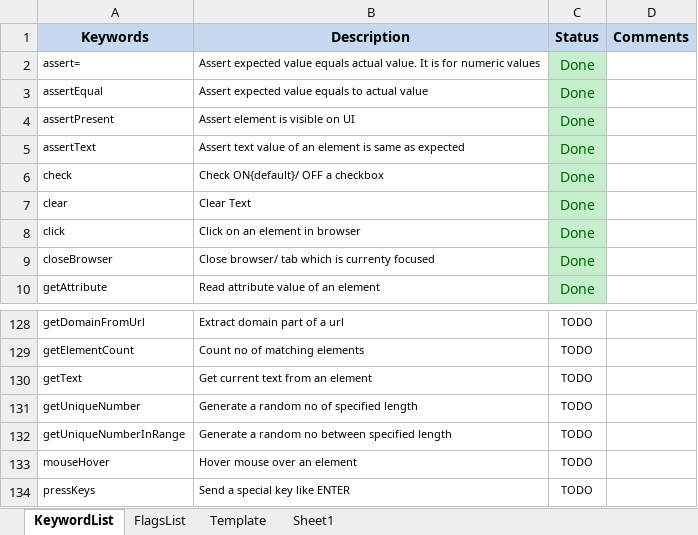
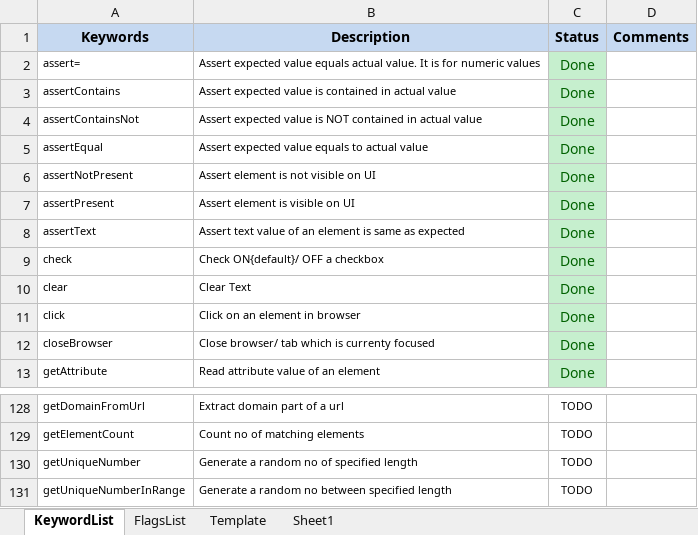
Before and after one commit to iamgauravkhanna/automation-repository-java, an Excel workbook: Raftaar/assets/testcase.xlsx, sheet KeywordList, drawn as a sheet; only a part is shown, gaps mark what is left out; the shorter side is filled out with more unchanged rows; values as stored, in another font and other column widths than the file's, no borders; removed rows and columns are numbered as before the commit, all else as after; the diff covers the shown part only; the diff names each change by its address in the sheet, - before the commit and + after, or states it on an @@ line.

Commit message:
adding new keywords - assertNotPresent, assertContains, assertContainsNot

```diff
--- a/Raftaar/assets/testcase.xlsx (sheet KeywordList)
+++ b/Raftaar/assets/testcase.xlsx (sheet KeywordList)
+row 3: assertContains | Assert expected value is contained in actual value | Done
+row 4: assertContainsNot | Assert expected value is NOT contained in actual value | Done
+row 6: assertNotPresent | Assert element is not visible on UI | Done
-row 130: getText | Get current text from an element | TODO
```
Also changed, not shown: 6 added rows and 9 removed rows elsewhere in this sheet, 1 other file.
